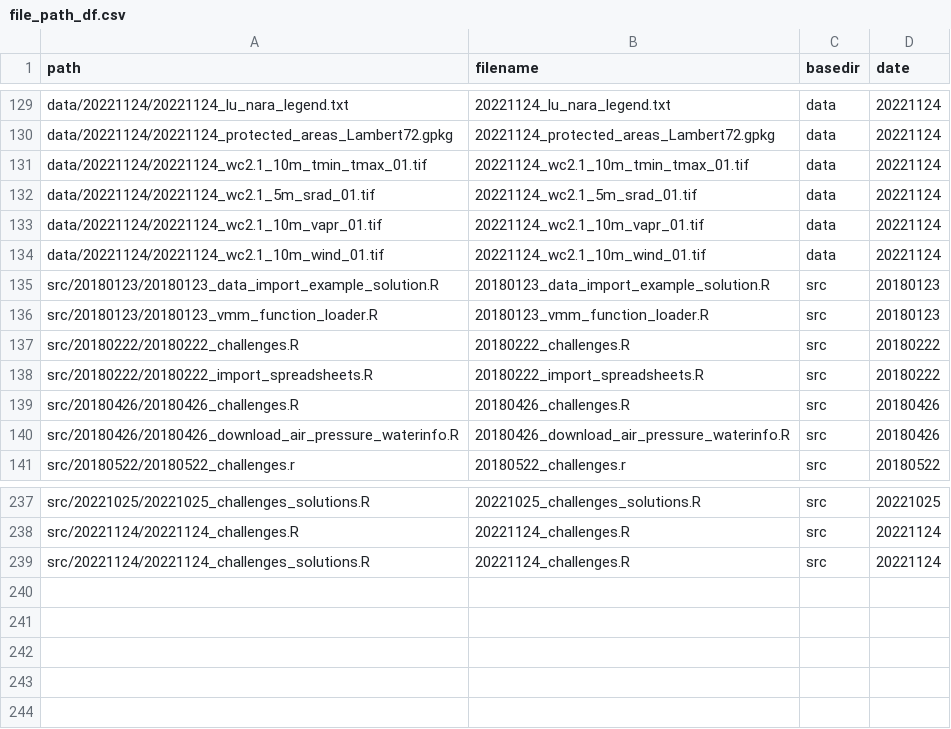
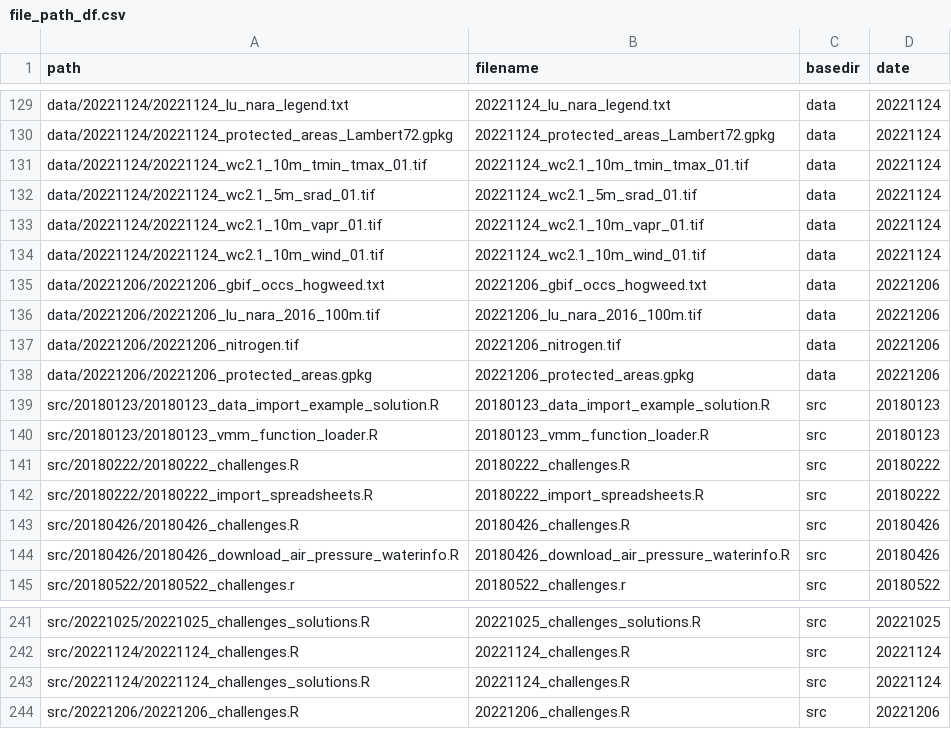
Before and after one commit to inbo/coding-club, a CSV file: file_paths/file_path_df.csv, drawn as a sheet; only a part is shown, gaps mark what is left out; the diff names each change by its address in the sheet, - before the commit and + after, or states it on an @@ line.

Commit message:
Add files and R script to paths 20221206

```diff
--- a/file_paths/file_path_df.csv
+++ b/file_paths/file_path_df.csv
+row 135: data/20221206/20221206_gbif_occs_hogweed.txt | 20221206_gbif_occs_hogweed.txt | data | 20221206
+row 136: data/20221206/20221206_lu_nara_2016_100m.tif | 20221206_lu_nara_2016_100m.tif | data | 20221206
+row 137: data/20221206/20221206_nitrogen.tif | 20221206_nitrogen.tif | data | 20221206
+row 138: data/20221206/20221206_protected_areas.gpkg | 20221206_protected_areas.gpkg | data | 20221206
+row 244: src/20221206/20221206_challenges.R | 20221206_challenges.R | src | 20221206
```
